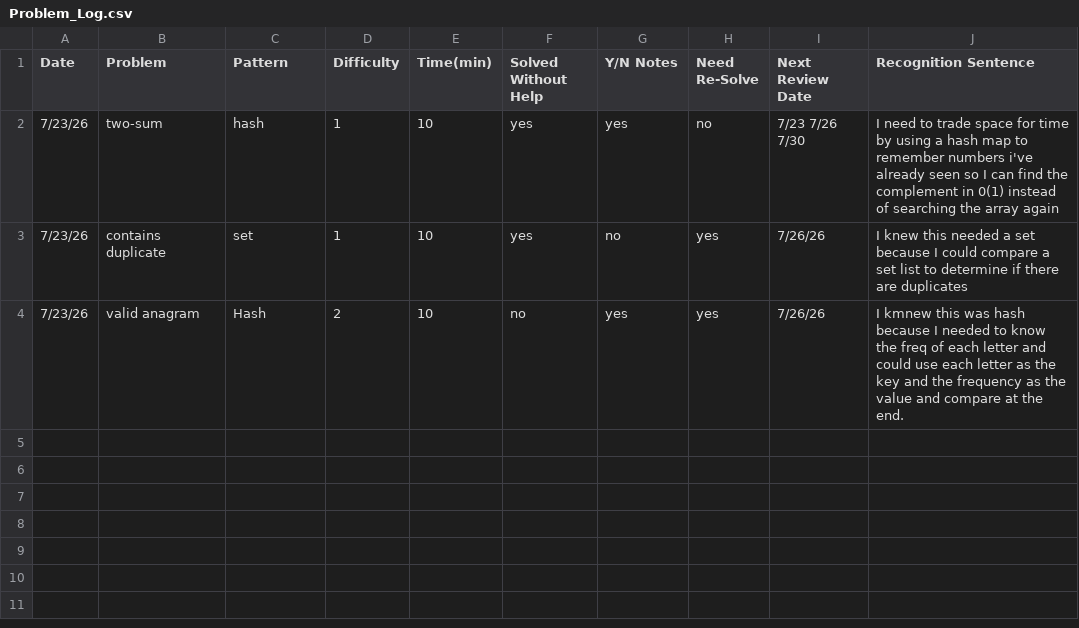
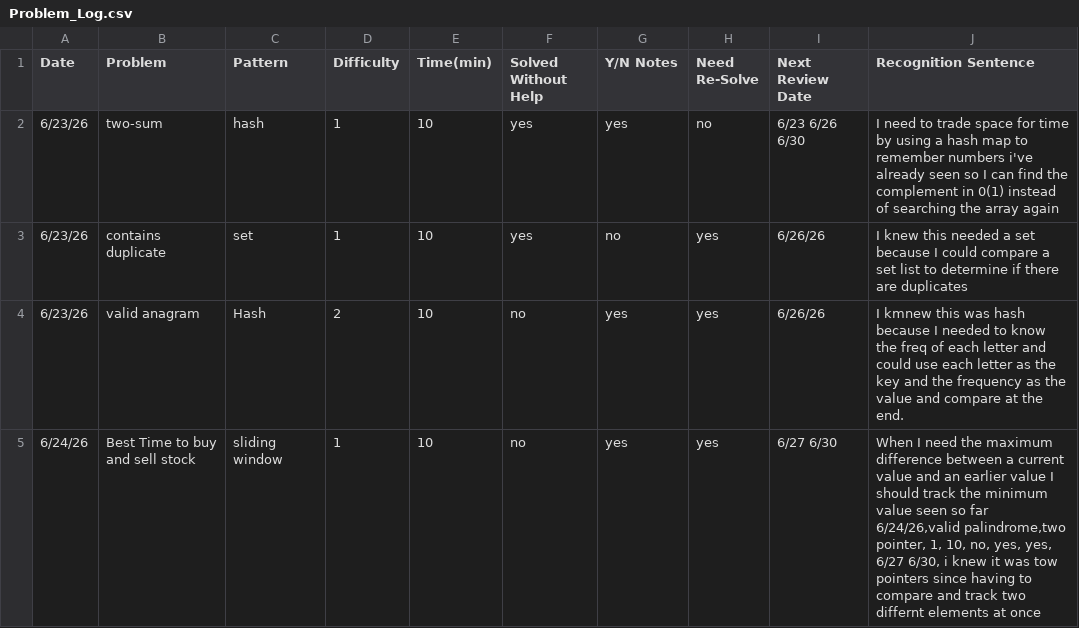
Before and after one commit to aldohl95/leetcode-solutions, a CSV file: Problem_Log.csv, drawn as a sheet.

Commit message:
updated problem log and resolve log

```diff
--- a/Problem_Log.csv
+++ b/Problem_Log.csv
@@ -1,4 +1,6 @@
 Date,Problem,Pattern,Difficulty,Time(min),Solved Without Help,Y/N Notes,Need Re-Solve,Next Review Date,Recognition Sentence
-7/23/26,two-sum,hash,1,10,yes,yes,no,7/23 7/26 7/30,I need to trade space for time by using a hash map to remember numbers i've already seen so I can find the complement in 0(1) instead of searching the array again
-7/23/26,contains duplicate, set, 1, 10, yes, no , yes, 7/26/26, I knew this needed a set because I could compare a set list to determine if there are duplicates
-7/23/26, valid anagram,Hash, 2, 10, no, yes, yes, 7/26/26, I kmnew this was hash because I needed to know the freq of each letter and could use each letter as the key and the frequency as the value and compare at the end.
+6/23/26,two-sum,hash,1,10,yes,yes,no,6/23 6/26 6/30,I need to trade space for time by using a hash map to remember numbers i've already seen so I can find the complement in 0(1) instead of searching the array again
+6/23/26,contains duplicate, set, 1, 10, yes, no , yes, 6/26/26, I knew this needed a set because I could compare a set list to determine if there are duplicates
+6/23/26, valid anagram,Hash, 2, 10, no, yes, yes, 6/26/26, I kmnew this was hash because I needed to know the freq of each letter and could use each letter as the key and the frequency as the value and compare at the end.
+6/24/26,Best Time to buy and sell stock, sliding window, 1, 10, no, yes, yes, 6/27 6/30,"When I need the maximum difference between a current value and an earlier value I should track the minimum value seen so far
+6/24/26,valid palindrome,two pointer, 1, 10, no, yes, yes, 6/27 6/30, i knew it was tow pointers since having to compare and track two differnt elements at once
```
Also changed, not shown: 1 other file.
